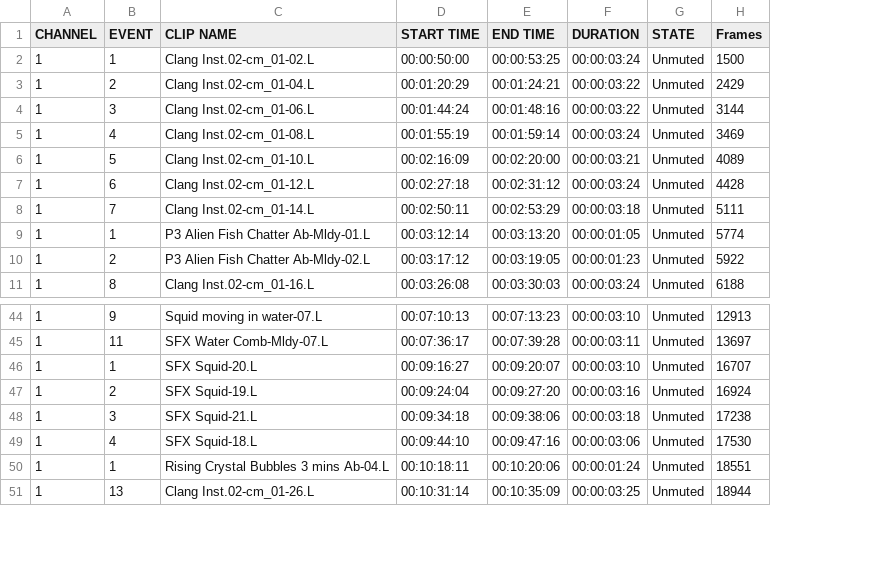
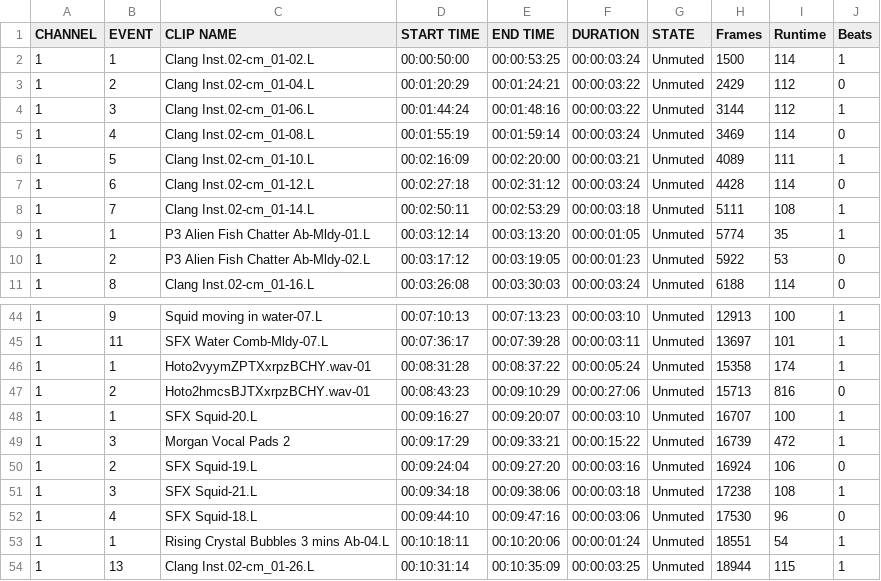
Before and after one commit to gregottoniemeyer/HOTO, a CSV file: data/creatures_01.csv, drawn as a sheet; only a part is shown, gaps mark what is left out; the diff names each change by its address in the sheet, - before the commit and + after, or states it on an @@ line.

Commit message:
new set of EDL data

```diff
--- a/data/creatures_01.csv
+++ b/data/creatures_01.csv
+column I (Runtime), rows 2-11: 114 | 112 | 112 | 114 | 111 | 114 | 108 | 35 | 53 | 114; rows 44-45: 100 | 101; row 48: 100; rows 50-54: 106 | 108 | 96 | 54 | 115
+column J (Beats), rows 2-11: 1 | 0 | 1 | 0 | 1 | 0 | 1 | 1 | 0 | 0; rows 44-45: 1 | 1; row 48: 1; rows 50-54: 0 | 1 | 0 | 1 | 1
+row 46: 1 | 1 | Hoto2vyymZPTXxrpzBCHY.wav-01 | 00:08:31:28 | 00:08:37:22 | 00:00:05:24 | Unmuted | 15358 | 174 | 1
+row 47: 1 | 2 | Hoto2hmcsBJTXxrpzBCHY.wav-01 | 00:08:43:23 | 00:09:10:29 | 00:00:27:06 | Unmuted | 15713 | 816 | 0
+row 49: 1 | 3 | Morgan Vocal Pads 2 | 00:09:17:29 | 00:09:33:21 | 00:00:15:22 | Unmuted | 16739 | 472 | 1
```
Also changed, not shown: 47 other files.
